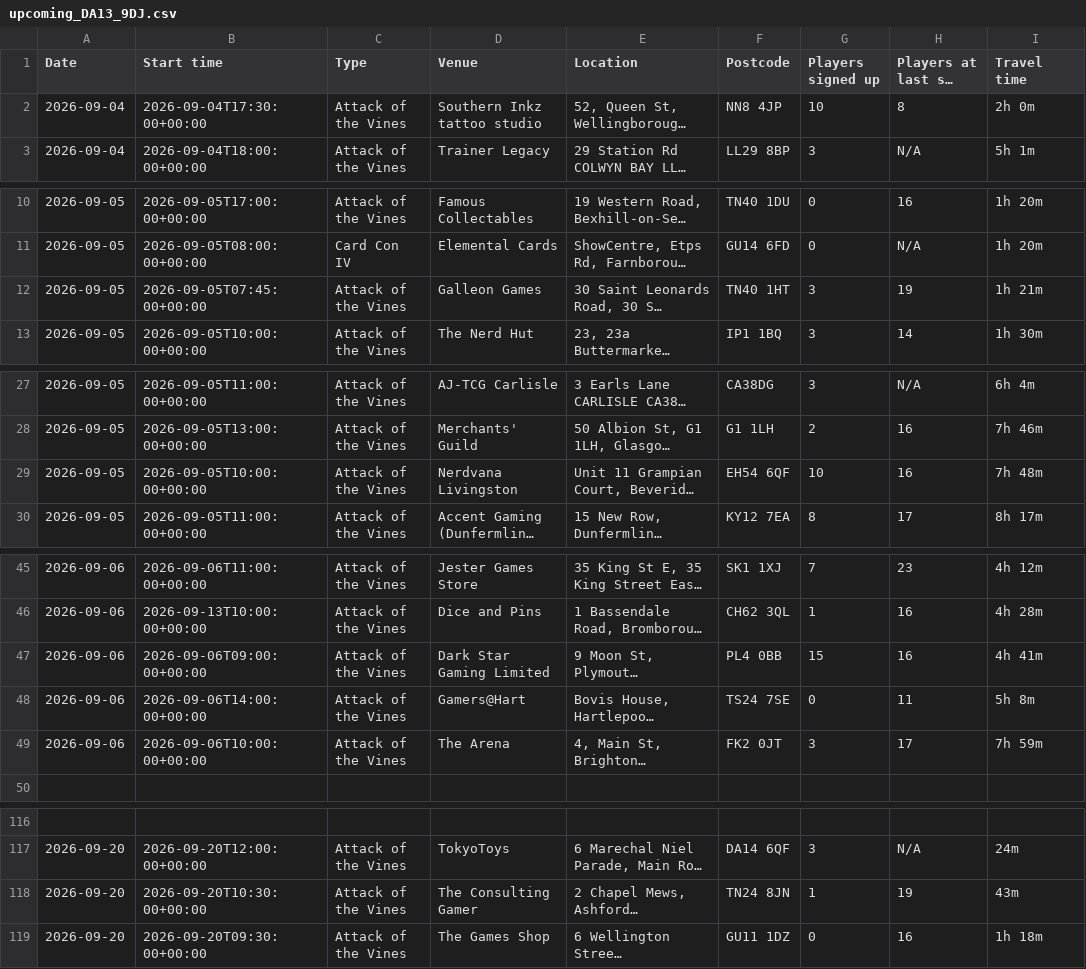
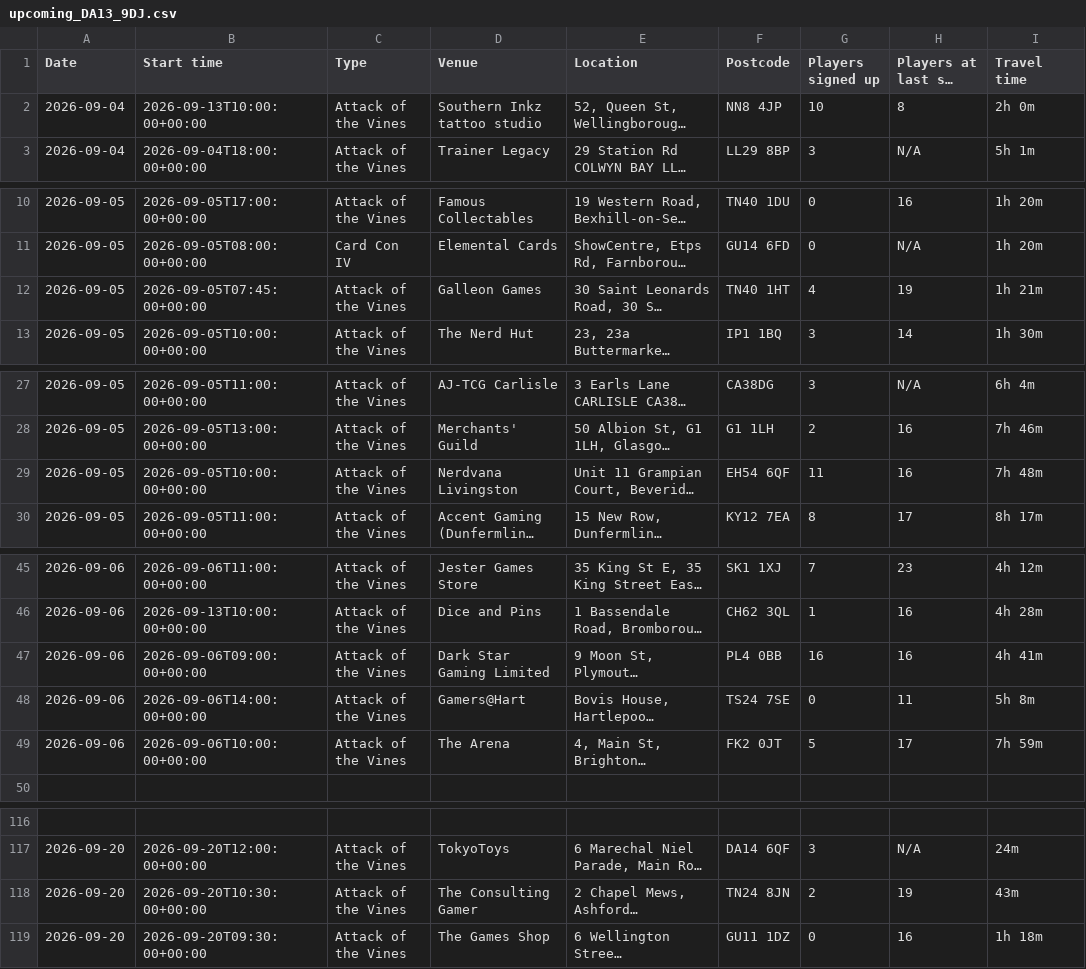
Before and after one commit to 5uperdan/playhub-upcoming-set-champs-web-ui, a CSV file: docs/upcoming_DA13_9DJ.csv, drawn as a sheet; only a part is shown, gaps mark what is left out; long unchanged cells end in …; the diff covers the shown part only; the diff names each change by its address in the sheet, - before the commit and + after, or states it on an @@ line.

```diff
--- a/docs/upcoming_DA13_9DJ.csv
+++ b/docs/upcoming_DA13_9DJ.csv
-B2 (Start time): 2026-09-04T17:30:00+00:00
+B2 (Start time): 2026-09-13T10:00:00+00:00
-G12 (Players signed up): 3
+G12 (Players signed up): 4
-G29 (Players signed up): 10
+G29 (Players signed up): 11
-G47 (Players signed up): 15
+G47 (Players signed up): 16
-G49 (Players signed up): 3
+G49 (Players signed up): 5
-G118 (Players signed up): 1
+G118 (Players signed up): 2
```
Also changed, not shown: 1 edited cell elsewhere in this file, docs/upcoming_B4_7LN.csv, docs/upcoming_CV6_1GF.csv, 12 other files.
